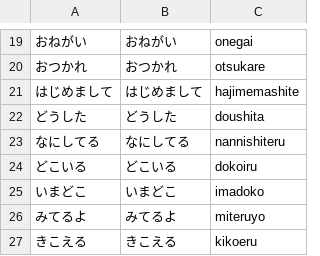
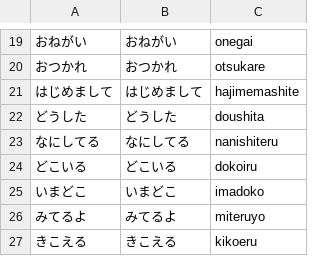
Before and after one commit to guro1026/typing-game-test, a CSV file: words_easy.csv, drawn as a sheet; only a part is shown, gaps mark what is left out.

```diff
--- a/words_easy.csv
+++ b/words_easy.csv
@@ -22,3 +22,3 @@
 どうした,どうした,doushita
-なにしてる,なにしてる,nannishiteru
+なにしてる,なにしてる,nanishiteru
 どこいる,どこいる,dokoiru
```
Also changed, not shown: 3 other files.
